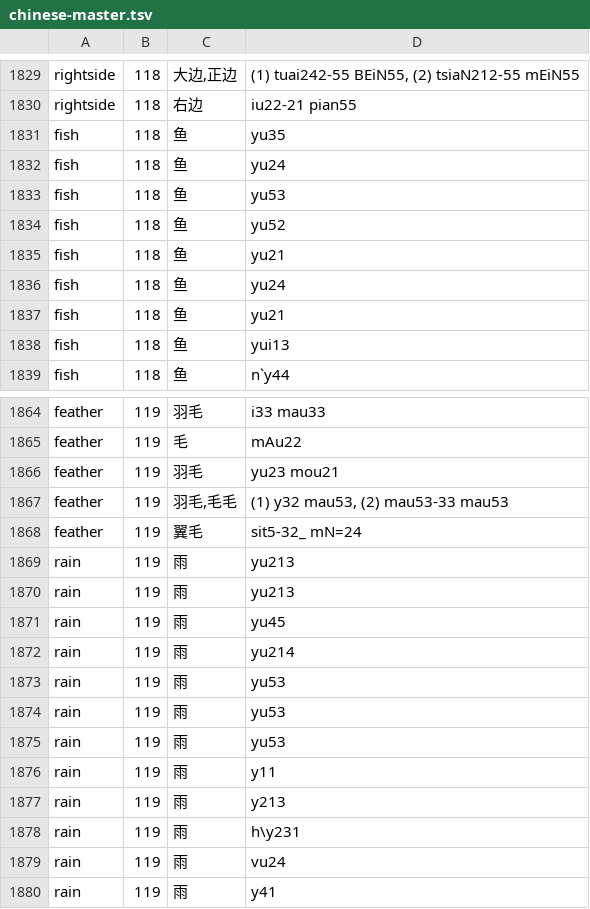
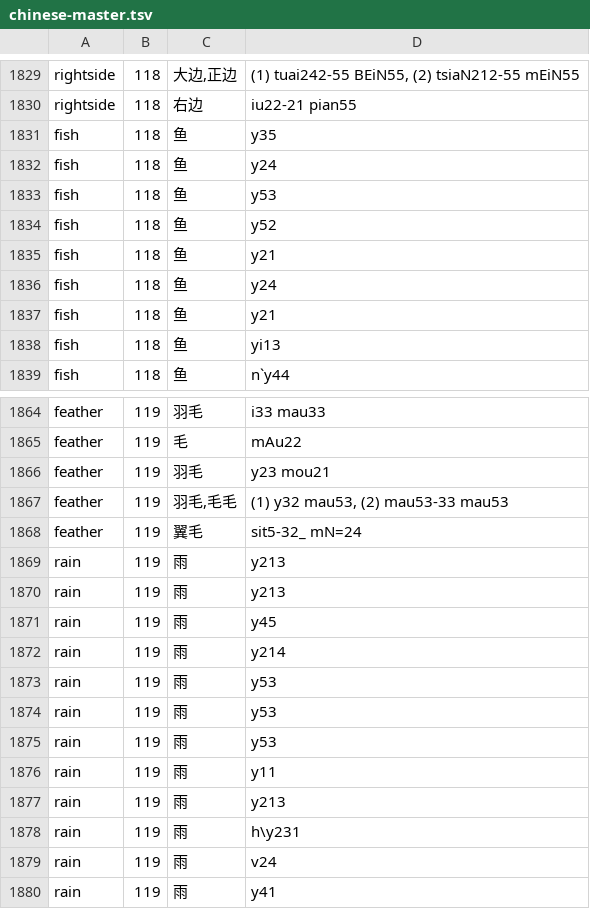
Before and after one commit to digling/cddb, a TSV file: datasets/Liu2007/raw/chinese-master.tsv, drawn as a sheet; only a part is shown, gaps mark what is left out; the diff covers the shown part only.

Commit message:
modifications of importance

```diff
--- a/datasets/Liu2007/raw/chinese-master.tsv
+++ b/datasets/Liu2007/raw/chinese-master.tsv
@@ -1830,10 +1830,10 @@ rightside	118	大边,正边	(1) tuai242-55 BEiN55, (2) tsiaN212-55 mEiN55
 rightside	118	右边	iu22-21 pian55
-fish	118	鱼	yu35
-fish	118	鱼	yu24
-fish	118	鱼	yu53
-fish	118	鱼	yu52
-fish	118	鱼	yu21
-fish	118	鱼	yu24
-fish	118	鱼	yu21
-fish	118	鱼	yui13
+fish	118	鱼	y35
+fish	118	鱼	y24
+fish	118	鱼	y53
+fish	118	鱼	y52
+fish	118	鱼	y21
+fish	118	鱼	y24
+fish	118	鱼	y21
+fish	118	鱼	yi13
 fish	118	鱼	n`y44
@@ -1865,12 +1865,12 @@ feather	119	羽毛	i33 mau33
 feather	119	毛	mAu22
-feather	119	羽毛	yu23 mou21
+feather	119	羽毛	y23 mou21
 feather	119	羽毛,毛毛	(1) y32 mau53, (2) mau53-33 mau53
 feather	119	翼毛	sit5-32_ mN=24
-rain	119	雨	yu213
-rain	119	雨	yu213
-rain	119	雨	yu45
-rain	119	雨	yu214
-rain	119	雨	yu53
-rain	119	雨	yu53
-rain	119	雨	yu53
+rain	119	雨	y213
+rain	119	雨	y213
+rain	119	雨	y45
+rain	119	雨	y214
+rain	119	雨	y53
+rain	119	雨	y53
+rain	119	雨	y53
 rain	119	雨	y11
@@ -1878,3 +1878,3 @@ rain	119	雨	y213
 rain	119	雨	h\y231
-rain	119	雨	vu24
+rain	119	雨	v24
 rain	119	雨	y41
```
Also changed, not shown: 9 edited cells elsewhere in this file.
